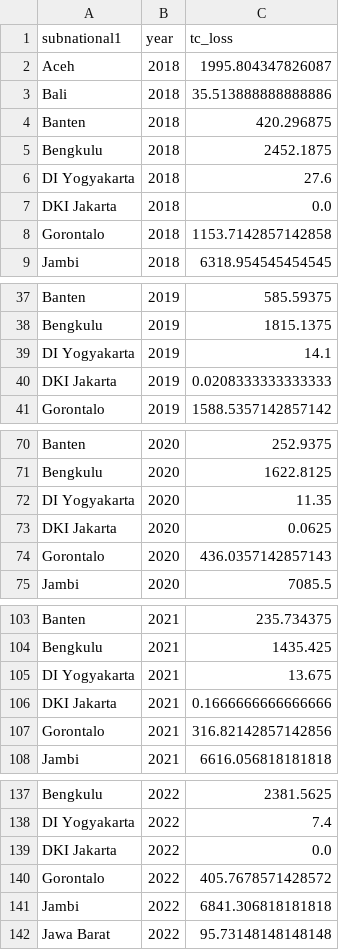
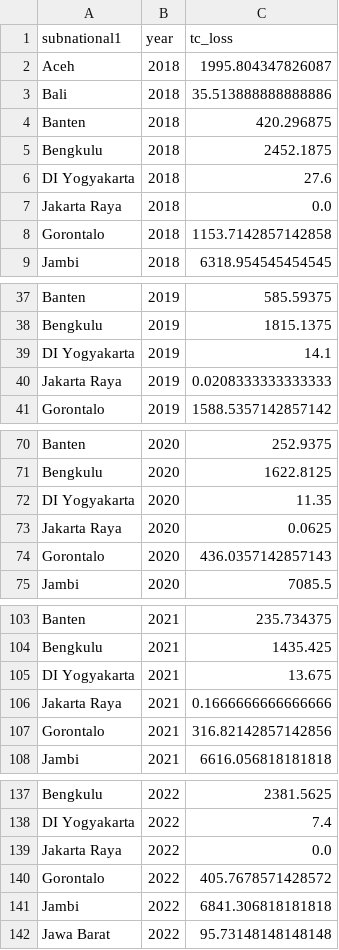
Before and after one commit to reswaratrista/DAD-Final_PlatL, a CSV file: tree_cover_loss.csv, drawn as a sheet; only a part is shown, gaps mark what is left out.

Commit message:
dki jakarta to jakarta raya

```diff
--- a/tree_cover_loss.csv
+++ b/tree_cover_loss.csv
@@ -6,3 +6,3 @@ Bengkulu,2018,2452.1875
 DI Yogyakarta,2018,27.6
-DKI Jakarta,2018,0.0
+Jakarta Raya,2018,0.0
 Gorontalo,2018,1153.7142857142858
@@ -39,3 +39,3 @@ Bengkulu,2019,1815.1375
 DI Yogyakarta,2019,14.1
-DKI Jakarta,2019,0.0208333333333333
+Jakarta Raya,2019,0.0208333333333333
 Gorontalo,2019,1588.5357142857142
@@ -72,3 +72,3 @@ Bengkulu,2020,1622.8125
 DI Yogyakarta,2020,11.35
-DKI Jakarta,2020,0.0625
+Jakarta Raya,2020,0.0625
 Gorontalo,2020,436.0357142857143
@@ -105,3 +105,3 @@ Bengkulu,2021,1435.425
 DI Yogyakarta,2021,13.675
-DKI Jakarta,2021,0.1666666666666666
+Jakarta Raya,2021,0.1666666666666666
 Gorontalo,2021,316.82142857142856
@@ -138,3 +138,3 @@ Bengkulu,2022,2381.5625
 DI Yogyakarta,2022,7.4
-DKI Jakarta,2022,0.0
+Jakarta Raya,2022,0.0
 Gorontalo,2022,405.7678571428572
```
